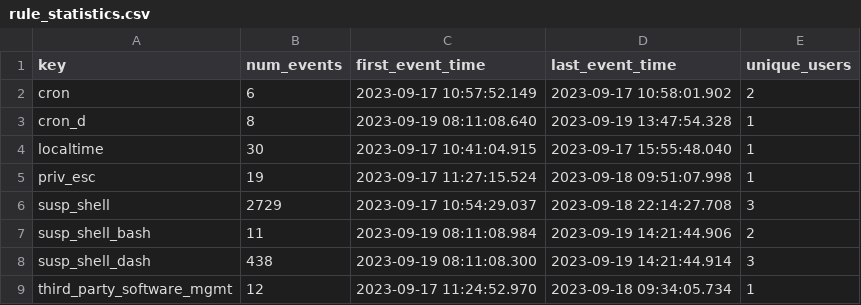
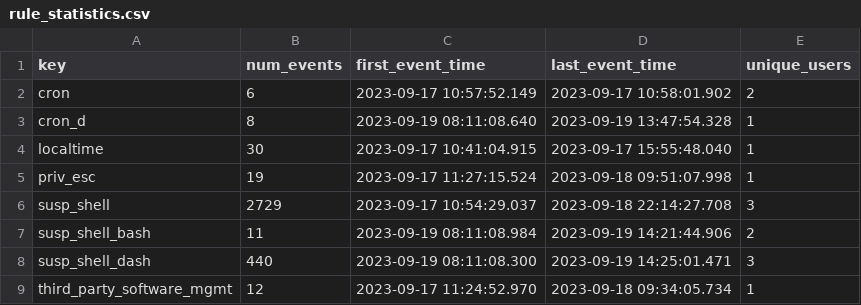
Before and after one commit to GabrielBuzik/auditd_parser, a CSV file: rule_statistics.csv, drawn as a sheet.

Commit message:
rewrite csv

```diff
--- a/rule_statistics.csv
+++ b/rule_statistics.csv
@@ -7,3 +7,3 @@ susp_shell,2729,2023-09-17 10:54:29.037,2023-09-18 22:14:27.708,3
 susp_shell_bash,11,2023-09-19 08:11:08.984,2023-09-19 14:21:44.906,2
-susp_shell_dash,438,2023-09-19 08:11:08.300,2023-09-19 14:21:44.914,3
+susp_shell_dash,440,2023-09-19 08:11:08.300,2023-09-19 14:25:01.471,3
 third_party_software_mgmt,12,2023-09-17 11:24:52.970,2023-09-18 09:34:05.734,1
```
